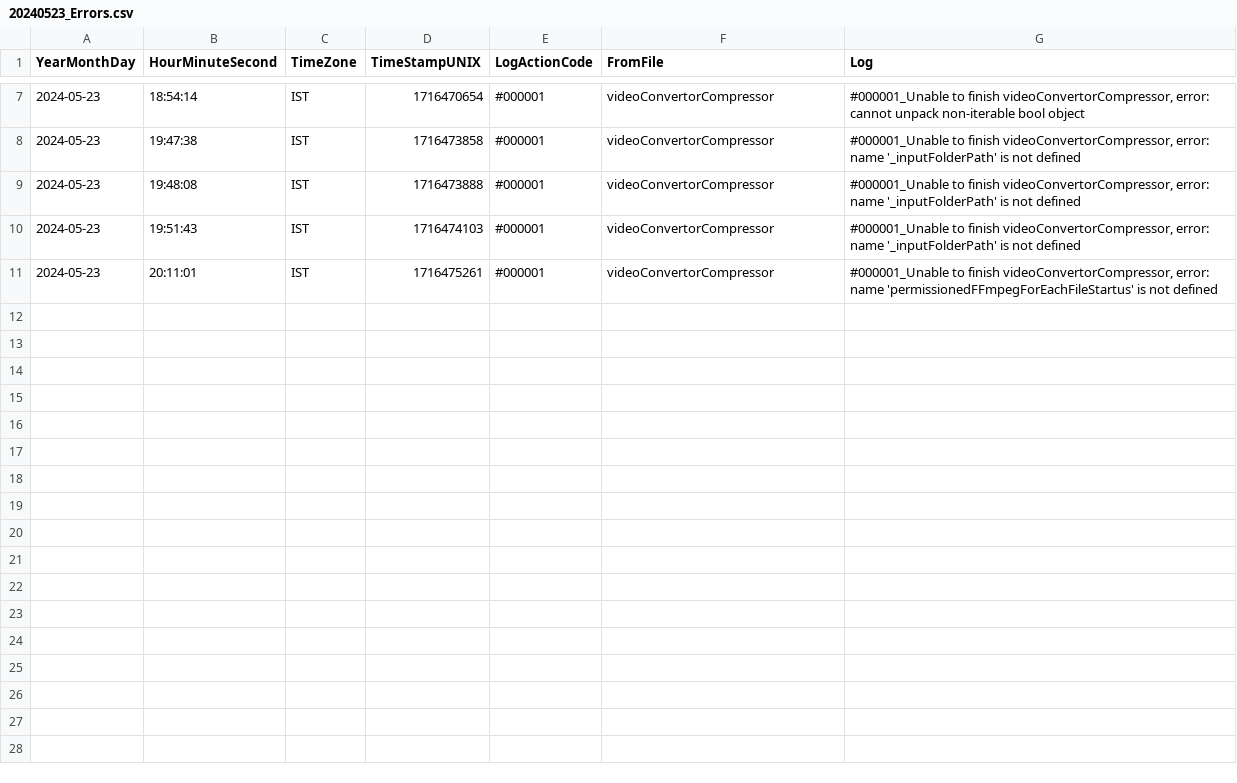
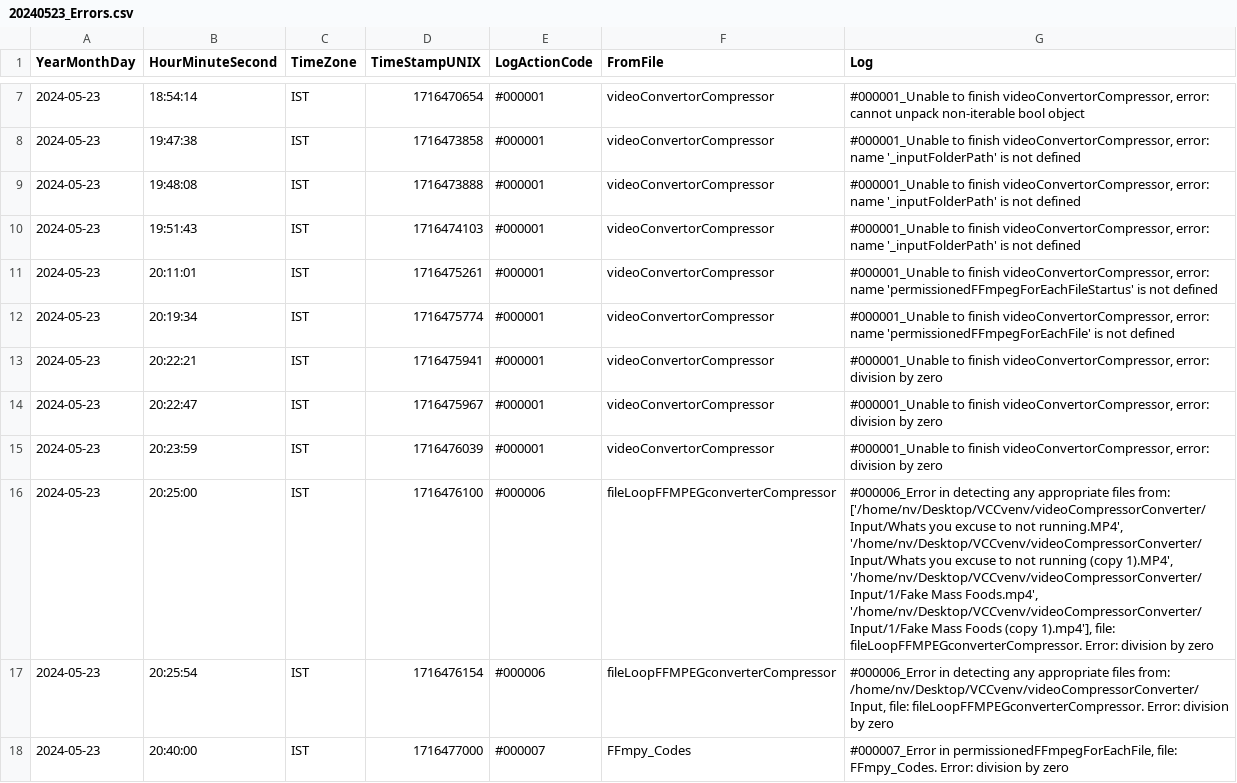
Before and after one commit to NV2017/videoCompressorConverter, a CSV file: Error/20240523_Errors.csv, drawn as a sheet; only a part is shown, gaps mark what is left out.

Commit message:
Add module to loop over every file to use FFMPEG

```diff
--- a/Error/20240523_Errors.csv
+++ b/Error/20240523_Errors.csv
@@ -11 +11,8 @@ YearMonthDay,HourMinuteSecond,TimeZone,TimeStampUNIX,LogActionCode,FromFile,Log
 2024-05-23,20:11:01,IST,1716475261,#000001,videoConvertorCompressor,"#000001_Unable to finish videoConvertorCompressor, error: name 'permissionedFFmpegForEachFileStartus' is not defined"
+2024-05-23,20:19:34,IST,1716475774,#000001,videoConvertorCompressor,"#000001_Unable to finish videoConvertorCompressor, error: name 'permissionedFFmpegForEachFile' is not defined"
+2024-05-23,20:22:21,IST,1716475941,#000001,videoConvertorCompressor,"#000001_Unable to finish videoConvertorCompressor, error: division by zero"
+2024-05-23,20:22:47,IST,1716475967,#000001,videoConvertorCompressor,"#000001_Unable to finish videoConvertorCompressor, error: division by zero"
+2024-05-23,20:23:59,IST,1716476039,#000001,videoConvertorCompressor,"#000001_Unable to finish videoConvertorCompressor, error: division by zero"
+2024-05-23,20:25:00,IST,1716476100,#000006,fileLoopFFMPEGconverterCompressor,"#000006_Error in detecting any appropriate files from: ['/home/nv/Desktop/VCCvenv/videoCompressorConverter/Input/Whats you excuse to not running.MP4', '/home/nv/Desktop/VCCvenv/videoCompressorConverter/Input/Whats you excuse to not running (copy 1).MP4', '/home/nv/Desktop/VCCvenv/videoCompressorConverter/Input/1/Fake Mass Foods.mp4', '/home/nv/Desktop/VCCvenv/videoCompressorConverter/Input/1/Fake Mass Foods (copy 1).mp4'], file: fileLoopFFMPEGconverterCompressor. Error: division by zero"
+2024-05-23,20:25:54,IST,1716476154,#000006,fileLoopFFMPEGconverterCompressor,"#000006_Error in detecting any appropriate files from: /home/nv/Desktop/VCCvenv/videoCompressorConverter/Input, file: fileLoopFFMPEGconverterCompressor. Error: division by zero"
+2024-05-23,20:40:00,IST,1716477000,#000007,FFmpy_Codes,"#000007_Error in permissionedFFmpegForEachFile, file: FFmpy_Codes. Error: division by zero"
```
Also changed, not shown: 4 other files.
